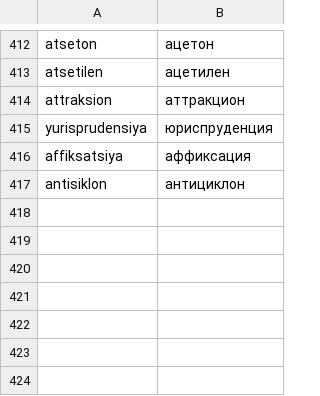
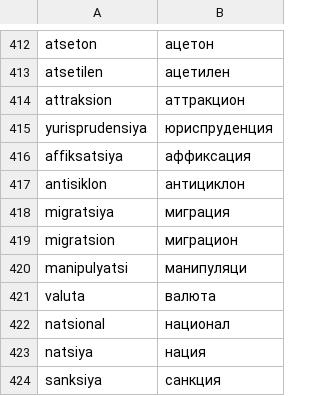
Before and after one commit to UlugbekSalaev/UzTransliterator, a CSV file: src/UzTransliterator/cyr_exwords.csv, drawn as a sheet; only a part is shown, gaps mark what is left out; the diff names each change by its address in the sheet, - before the commit and + after, or states it on an @@ line.

```diff
--- a/src/UzTransliterator/cyr_exwords.csv
+++ b/src/UzTransliterator/cyr_exwords.csv
+row 418: migratsiya | миграция
+row 419: migratsion | миграцион
+row 420: manipulyatsi | манипуляци
+row 421: valuta | валюта
+row 422: natsional | национал
+row 423: natsiya | нация
+row 424: sanksiya | санкция
```
Also changed, not shown: src/UzTransliterator/lat_exwords.csv, 2 other files.
